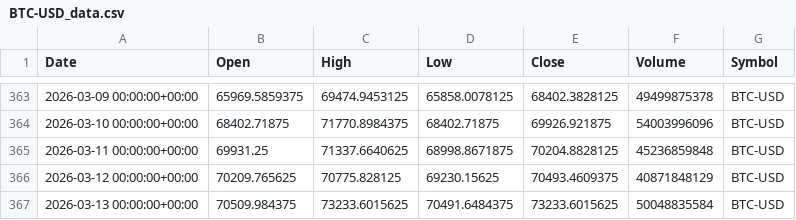
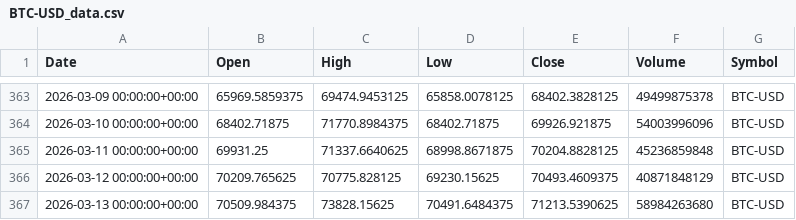
Before and after one commit to pasiuvi/agentic-trading-system, a CSV file: data/BTC-USD_data.csv, drawn as a sheet; only a part is shown, gaps mark what is left out.

```diff
--- a/data/BTC-USD_data.csv
+++ b/data/BTC-USD_data.csv
@@ -366,2 +366,2 @@ Date,Open,High,Low,Close,Volume,Symbol
 2026-03-12 00:00:00+00:00,70209.765625,70775.828125,69230.15625,70493.4609375,40871848129,BTC-USD
-2026-03-13 00:00:00+00:00,70509.984375,73233.6015625,70491.6484375,73233.6015625,50048835584,BTC-USD
+2026-03-13 00:00:00+00:00,70509.984375,73828.15625,70491.6484375,71213.5390625,58984263680,BTC-USD
```
Also changed, not shown: data/AAPL_data.csv, data/ETH-USD_data.csv, 14 other files.
